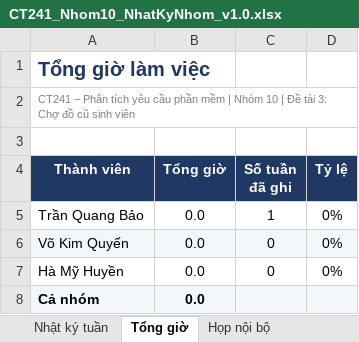
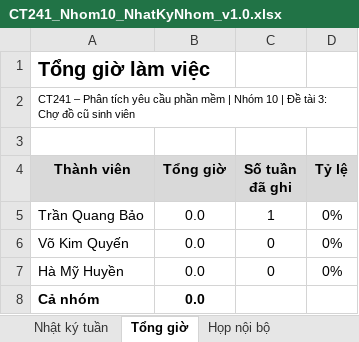
Before and after one commit to tranquangbao2510/PTYCPM, an Excel workbook: 00_QuanLyNhom/CT241_Nhom10_NhatKyNhom_v1.0.xlsx, sheet Tổng giờ, drawn as a sheet; values as stored, in another font and other column widths than the file's, no borders; the diff names each change by its address in the sheet, - before the commit and + after, or states it on an @@ line.

```diff
--- a/00_QuanLyNhom/CT241_Nhom10_NhatKyNhom_v1.0.xlsx (sheet Tổng giờ)
+++ b/00_QuanLyNhom/CT241_Nhom10_NhatKyNhom_v1.0.xlsx (sheet Tổng giờ)
-A1 text colour: #1F3864
+A1 text colour: black
-A2 text colour: #7F7F7F
+A2 text colour: black
@@ A4:D4 fill: #1F3864 → #D9D9D9, text colour: #FFFFFF → black @@
-A6:D6 fill: #F3F6FA
+A6:D6 fill: none
-A8:D8 fill: #F3F6FA
+A8:D8 fill: none
```
Also changed, not shown: sheet Nhật ký tuần, sheet Họp nội bộ, 00_QuanLyNhom/CT241_Nhom10_CongCuSuDung_v1.0.xlsx, 00_QuanLyNhom/CT241_Nhom10_DanhGiaCheo_v1.0.xlsx, 6 other files.
